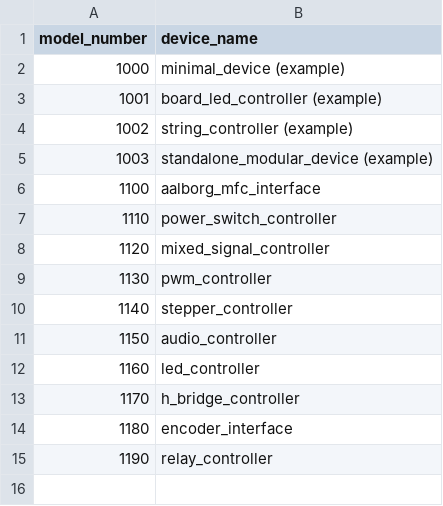
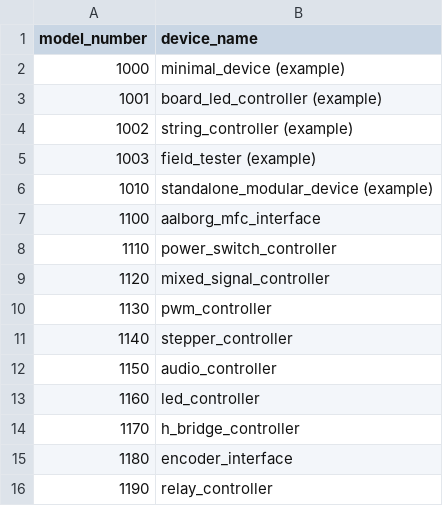
Before and after one commit to JaneliaSciComp/modular-devices, a CSV file: model_numbers.csv, drawn as a sheet.

Commit message:
Added field_tester.

```diff
--- a/model_numbers.csv
+++ b/model_numbers.csv
@@ -4,3 +4,4 @@ model_number,device_name
 1002,string_controller (example)
-1003,standalone_modular_device (example)
+1003,field_tester (example)
+1010,standalone_modular_device (example)
 1100,aalborg_mfc_interface
```
